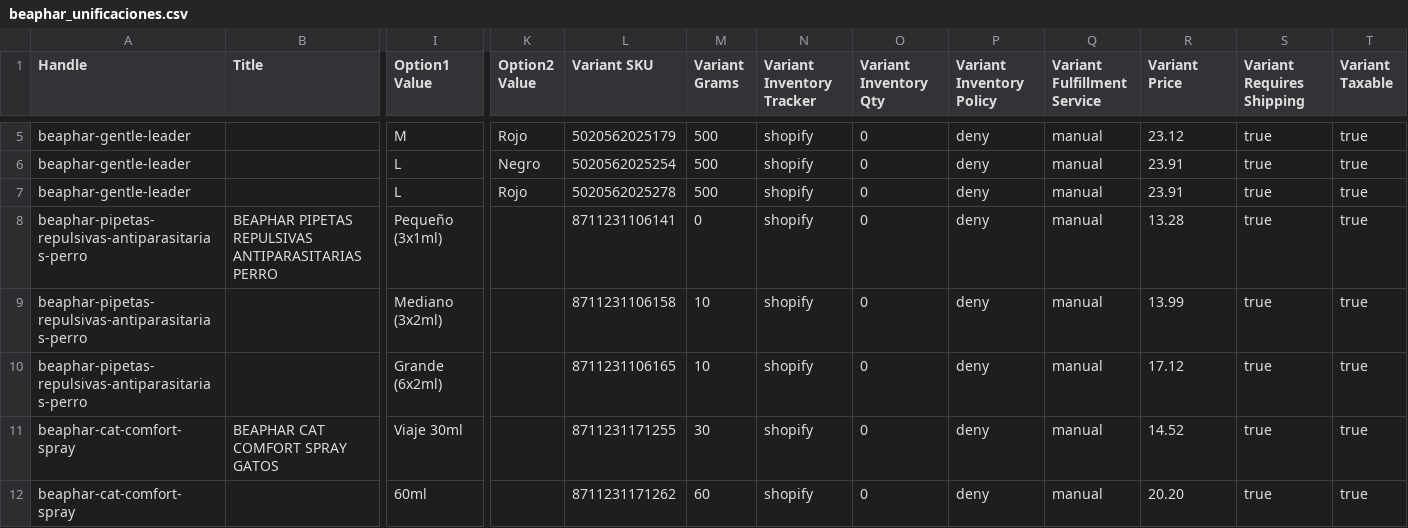
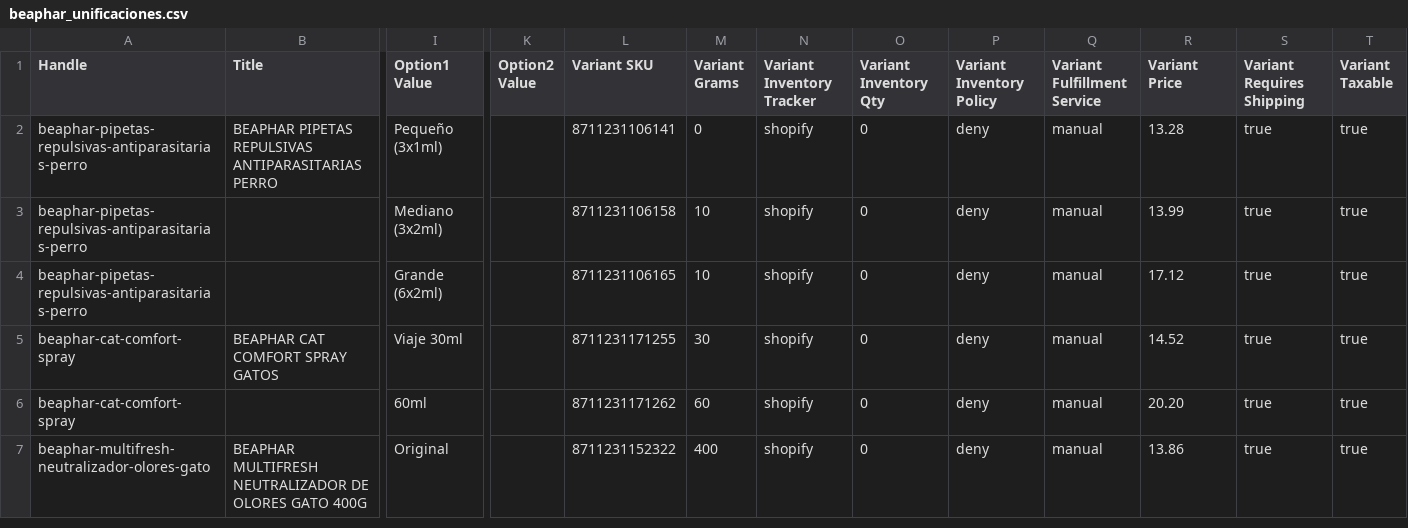
Before and after one commit to info426/imagenes-shopify, a CSV file: resultados/beaphar_unificaciones.csv, drawn as a sheet; only a part is shown, gaps mark what is left out; the shorter side is filled out with more unchanged rows; rows hold the shown columns only; the diff covers the shown part only; the diff names each change by its address in the sheet, - before the commit and + after, or states it on an @@ line.

```diff
--- a/resultados/beaphar_unificaciones.csv
+++ b/resultados/beaphar_unificaciones.csv
-row 5: beaphar-gentle-leader |  | M | Rojo | 5020562025179 | 500 | shopify | 0 | deny | manual | 23.12 | true | true
-row 6: beaphar-gentle-leader |  | L | Negro | 5020562025254 | 500 | shopify | 0 | deny | manual | 23.91 | true | true
-row 7: beaphar-gentle-leader |  | L | Rojo | 5020562025278 | 500 | shopify | 0 | deny | manual | 23.91 | true | true
```
Also changed, not shown: 3 removed rows elsewhere in this file.
